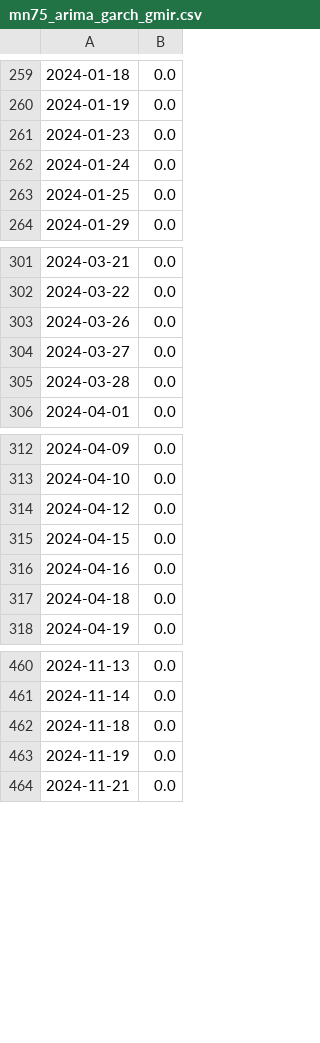
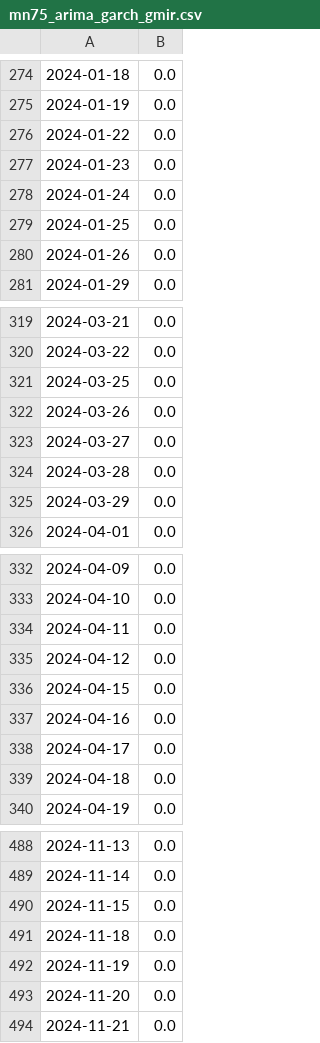
Before and after one commit to rosh7nn/portfolio-optmization, a CSV file: data/mn75_arima_garch_gmir.csv, drawn as a sheet; only a part is shown, gaps mark what is left out; the diff covers the shown part only; the diff names each change by its address in the sheet, - before the commit and + after, or states it on an @@ line.

```diff
--- a/data/mn75_arima_garch_gmir.csv
+++ b/data/mn75_arima_garch_gmir.csv
+row 276: 2024-01-22 | 0.0
+row 280: 2024-01-26 | 0.0
+row 321: 2024-03-25 | 0.0
+row 325: 2024-03-29 | 0.0
+row 334: 2024-04-11 | 0.0
+row 338: 2024-04-17 | 0.0
+row 490: 2024-11-15 | 0.0
+row 493: 2024-11-20 | 0.0
```
Also changed, not shown: 30 added rows, 1 removed row and 11 edited cells elsewhere in this file, data/log_returns.csv, data/mn90_arima_garch_gmir.csv, 10 other files.
